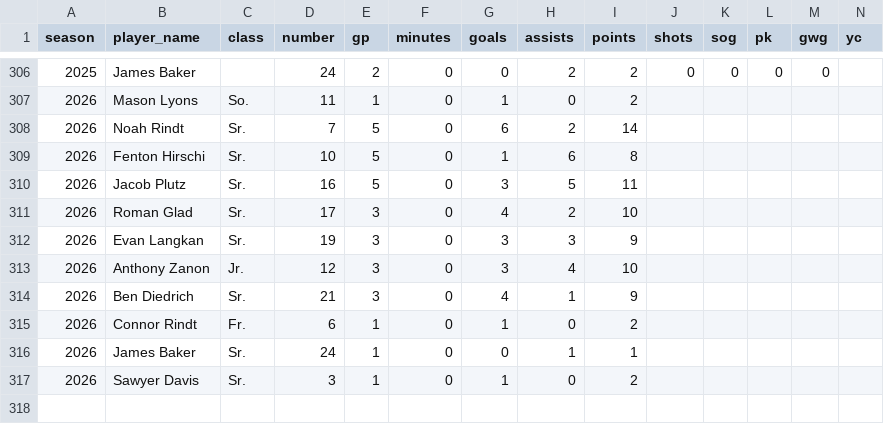
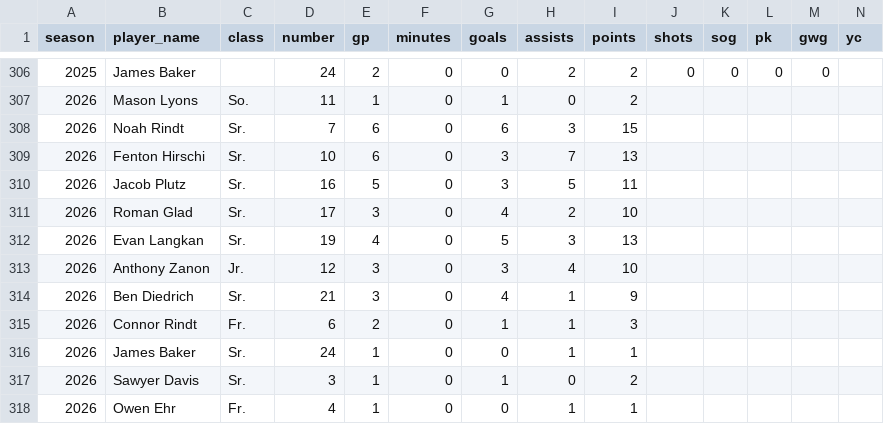
Before and after one commit to pithed2/hortonvilleSoccerHistory, a CSV file: public/data/player-season-stats.csv, drawn as a sheet; only a part is shown, gaps mark what is left out; rows hold the shown columns only; the diff names each change by its address in the sheet, - before the commit and + after, or states it on an @@ line.

```diff
--- a/public/data/player-season-stats.csv
+++ b/public/data/player-season-stats.csv
-E308:E309 (gp): 5
+E308:E309 (gp): 6
-H308 (assists): 2
+H308 (assists): 3
-I308 (points): 14
+I308 (points): 15
-G309 (goals): 1
+G309 (goals): 3
-H309 (assists): 6
+H309 (assists): 7
-I309 (points): 8
+I309 (points): 13
-E312 (gp): 3
+E312 (gp): 4
-G312 (goals): 3
+G312 (goals): 5
-I312 (points): 9
+I312 (points): 13
-E315 (gp): 1
+E315 (gp): 2
-H315 (assists): 0
+H315 (assists): 1
-I315 (points): 2
+I315 (points): 3
+row 318: 2026 | Owen Ehr | Fr. | 4 | 1 | 0 | 0 | 1 | 1
```
Also changed, not shown: public/data/boxscore-player-stats.csv, public/data/games_2026.csv, 3 other files.
